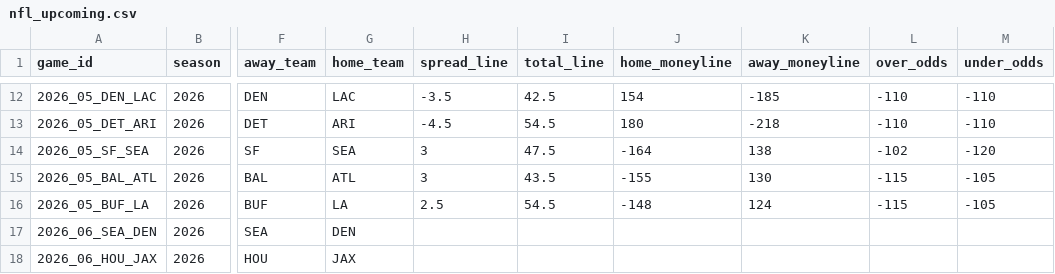
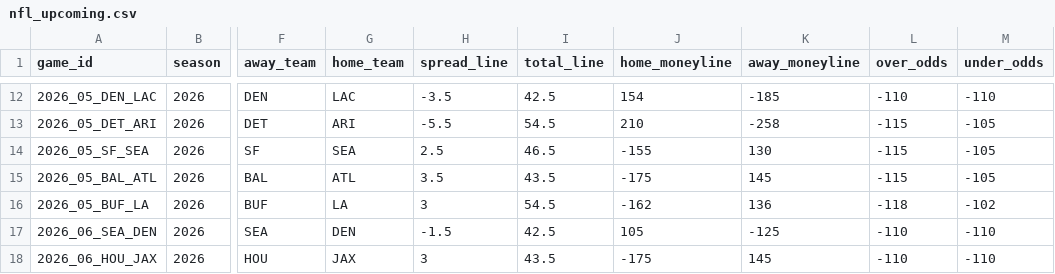
Before and after one commit to georgecharlesworth5-sudo/footystatpack, a CSV file: data/nfl_upcoming.csv, drawn as a sheet; only a part is shown, gaps mark what is left out; the diff covers the shown part only; the diff names each change by its address in the sheet, - before the commit and + after, or states it on an @@ line.

```diff
--- a/data/nfl_upcoming.csv
+++ b/data/nfl_upcoming.csv
-H13 (spread_line): -4.5
+H13 (spread_line): -5.5
-J13 (home_moneyline): 180
+J13 (home_moneyline): 210
-K13 (away_moneyline): -218
+K13 (away_moneyline): -258
-L13 (over_odds): -110
+L13 (over_odds): -115
-M13 (under_odds): -110
+M13 (under_odds): -105
-H14 (spread_line): 3
+H14 (spread_line): 2.5
-I14 (total_line): 47.5
+I14 (total_line): 46.5
-J14 (home_moneyline): -164
+J14 (home_moneyline): -155
-K14 (away_moneyline): 138
+K14 (away_moneyline): 130
-L14 (over_odds): -102
+L14 (over_odds): -115
-M14 (under_odds): -120
+M14 (under_odds): -105
-H15 (spread_line): 3
+H15 (spread_line): 3.5
-J15 (home_moneyline): -155
+J15 (home_moneyline): -175
-K15 (away_moneyline): 130
+K15 (away_moneyline): 145
-H16 (spread_line): 2.5
+H16 (spread_line): 3
-J16 (home_moneyline): -148
+J16 (home_moneyline): -162
-K16 (away_moneyline): 124
+K16 (away_moneyline): 136
-L16 (over_odds): -115
+L16 (over_odds): -118
-M16 (under_odds): -105
+M16 (under_odds): -102
-H17 (spread_line): (empty)
+H17 (spread_line): -1.5
-I17 (total_line): (empty)
+I17 (total_line): 42.5
-J17 (home_moneyline): (empty)
+J17 (home_moneyline): 105
-K17 (away_moneyline): (empty)
+K17 (away_moneyline): -125
-L17:L18 (over_odds): (empty)
+L17:L18 (over_odds): -110
-M17:M18 (under_odds): (empty)
+M17:M18 (under_odds): -110
-H18 (spread_line): (empty)
+H18 (spread_line): 3
-I18 (total_line): (empty)
+I18 (total_line): 43.5
-J18 (home_moneyline): (empty)
+J18 (home_moneyline): -175
-K18 (away_moneyline): (empty)
+K18 (away_moneyline): 145
```
Also changed, not shown: 103 edited cells elsewhere in this file, 2 other files.
